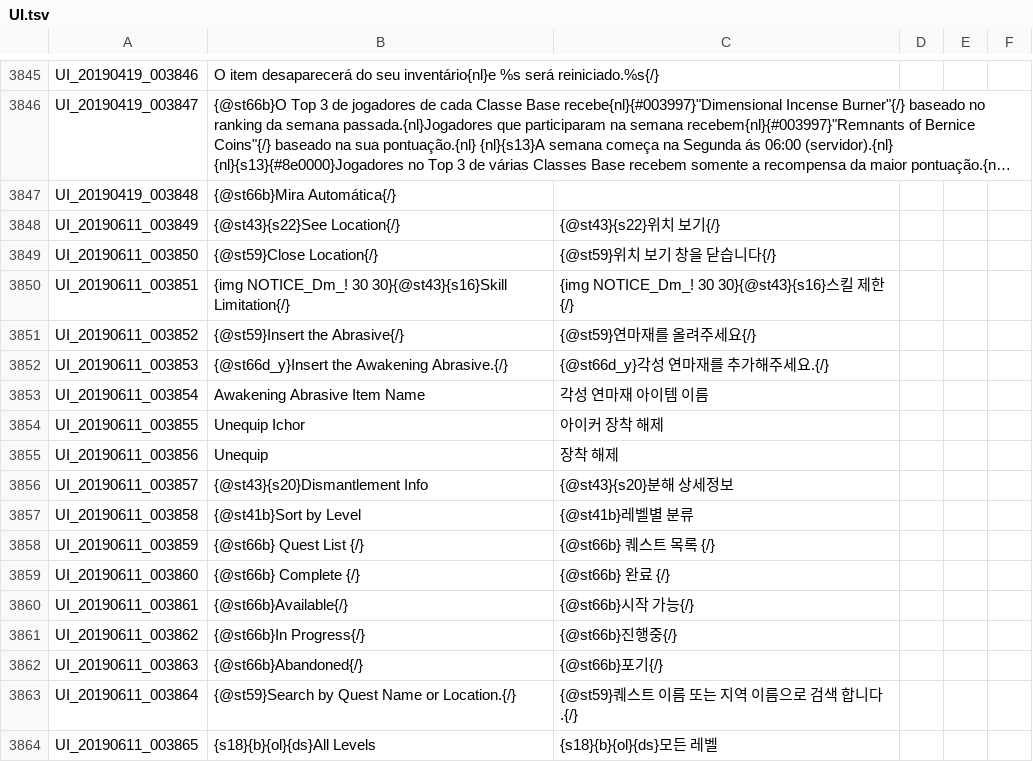
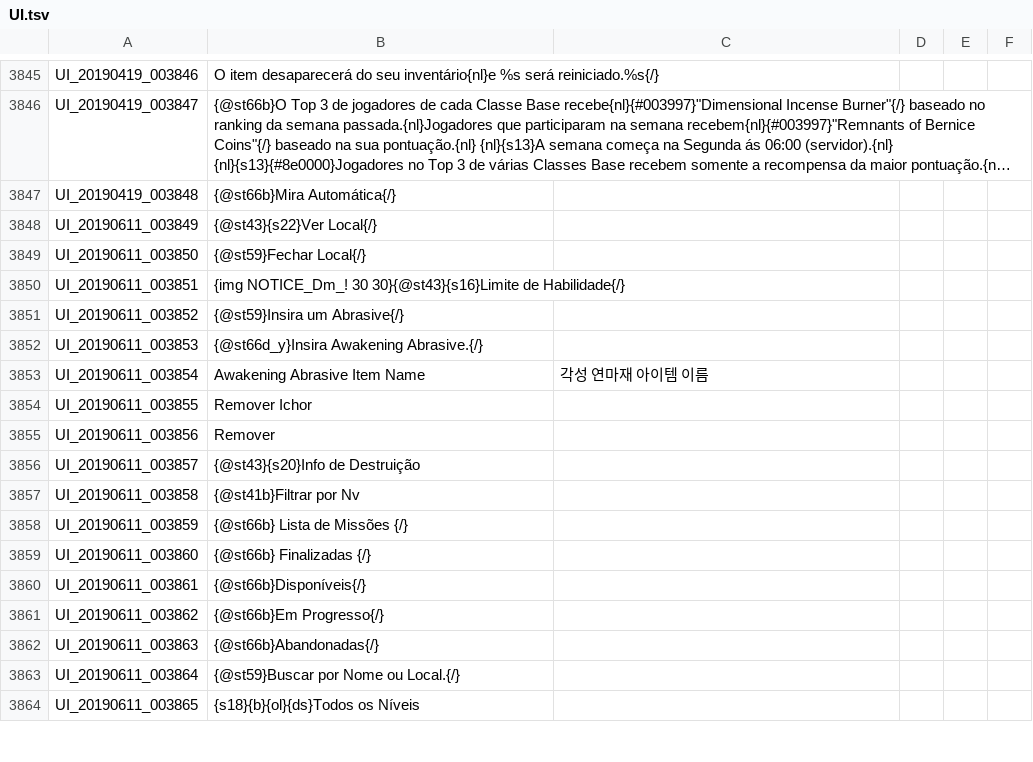
Before and after one commit to Treeofsavior/PortugueseTranslation, a TSV file: UI.tsv, drawn as a sheet; only a part is shown, gaps mark what is left out; long unchanged cells end in …; the diff covers the shown part only; the diff names each change by its address in the sheet, - before the commit and + after, or states it on an @@ line.

Commit message:
New Quest UI translation

```diff
--- a/UI.tsv
+++ b/UI.tsv
-B3848: {@st43}{s22}See Location{/}
+B3848: {@st43}{s22}Ver Local{/}
-C3848: {@st43}{s22}위치 보기{/}
+C3848: (empty)
-B3849: {@st59}Close Location{/}
+B3849: {@st59}Fechar Local{/}
-C3849: {@st59}위치 보기 창을 닫습니다{/}
+C3849: (empty)
-B3850: …NOTICE_Dm_! 30 30}{@st43}{s16}Skill Limitation{/}
+B3850: …NOTICE_Dm_! 30 30}{@st43}{s16}Limite de Habilidade{/}
-C3850: {img NOTICE_Dm_! 30 30}{@st43}{s16}스킬 제한{/}
+C3850: (empty)
-B3851: {@st59}Insert the Abrasive{/}
+B3851: {@st59}Insira um Abrasive{/}
-C3851: {@st59}연마재를 올려주세요{/}
+C3851: (empty)
-B3852: {@st66d_y}Insert the Awakening Abrasive.{/}
+B3852: {@st66d_y}Insira Awakening Abrasive.{/}
-C3852: {@st66d_y}각성 연마재를 추가해주세요.{/}
+C3852: (empty)
-B3854: Unequip Ichor
+B3854: Remover Ichor
-C3854: 아이커 장착 해제
+C3854: (empty)
-B3855: Unequip
+B3855: Remover
-C3855: 장착 해제
+C3855: (empty)
-B3856: {@st43}{s20}Dismantlement Info
+B3856: {@st43}{s20}Info de Destruição
-C3856: {@st43}{s20}분해 상세정보
+C3856: (empty)
-B3857: {@st41b}Sort by Level
+B3857: {@st41b}Filtrar por Nv
-C3857: {@st41b}레벨별 분류
+C3857: (empty)
-B3858: {@st66b} Quest List {/}
+B3858: {@st66b} Lista de Missões {/}
-C3858: {@st66b} 퀘스트 목록 {/}
+C3858: (empty)
-B3859: {@st66b} Complete {/}
+B3859: {@st66b} Finalizadas {/}
-C3859: {@st66b} 완료 {/}
+C3859: (empty)
-B3860: {@st66b}Available{/}
+B3860: {@st66b}Disponíveis{/}
-C3860: {@st66b}시작 가능{/}
+C3860: (empty)
-B3861: {@st66b}In Progress{/}
+B3861: {@st66b}Em Progresso{/}
-C3861: {@st66b}진행중{/}
+C3861: (empty)
-B3862: {@st66b}Abandoned{/}
+B3862: {@st66b}Abandonadas{/}
-C3862: {@st66b}포기{/}
+C3862: (empty)
-B3863: {@st59}Search by Quest Name or Location.{/}
+B3863: {@st59}Buscar por Nome ou Local.{/}
-C3863: {@st59}퀘스트 이름 또는 지역 이름으로 검색 합니다.{/}
+C3863: (empty)
-B3864: {s18}{b}{ol}{ds}All Levels
+B3864: {s18}{b}{ol}{ds}Todos os Níveis
-C3864: {s18}{b}{ol}{ds}모든 레벨
+C3864: (empty)
```
Also changed, not shown: 89 edited cells elsewhere in this file.
